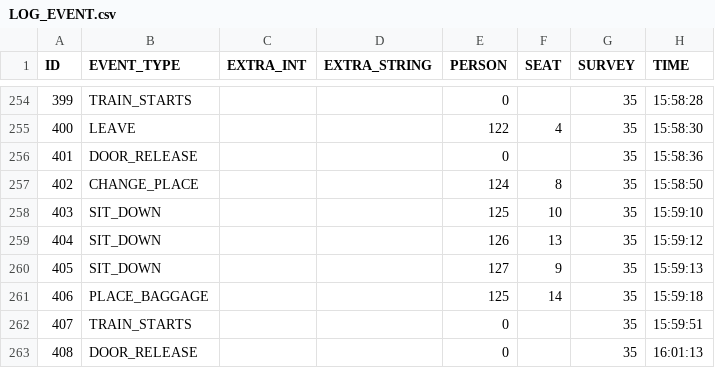
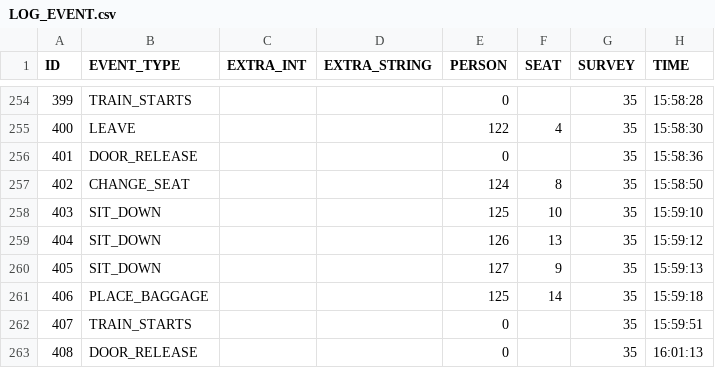
Before and after one commit to schoettl/seating-data, a CSV file: data/LOG_EVENT.csv, drawn as a sheet; only a part is shown, gaps mark what is left out.

Commit message:
Fix hand-made mistake in data

```diff
--- a/data/LOG_EVENT.csv
+++ b/data/LOG_EVENT.csv
@@ -256,3 +256,3 @@
 "401","DOOR_RELEASE",,,"0",,"35","15:58:36"
-"402","CHANGE_PLACE",,,"124","8","35","15:58:50"
+"402","CHANGE_SEAT",,,"124","8","35","15:58:50"
 "403","SIT_DOWN",,,"125","10","35","15:59:10"
```
